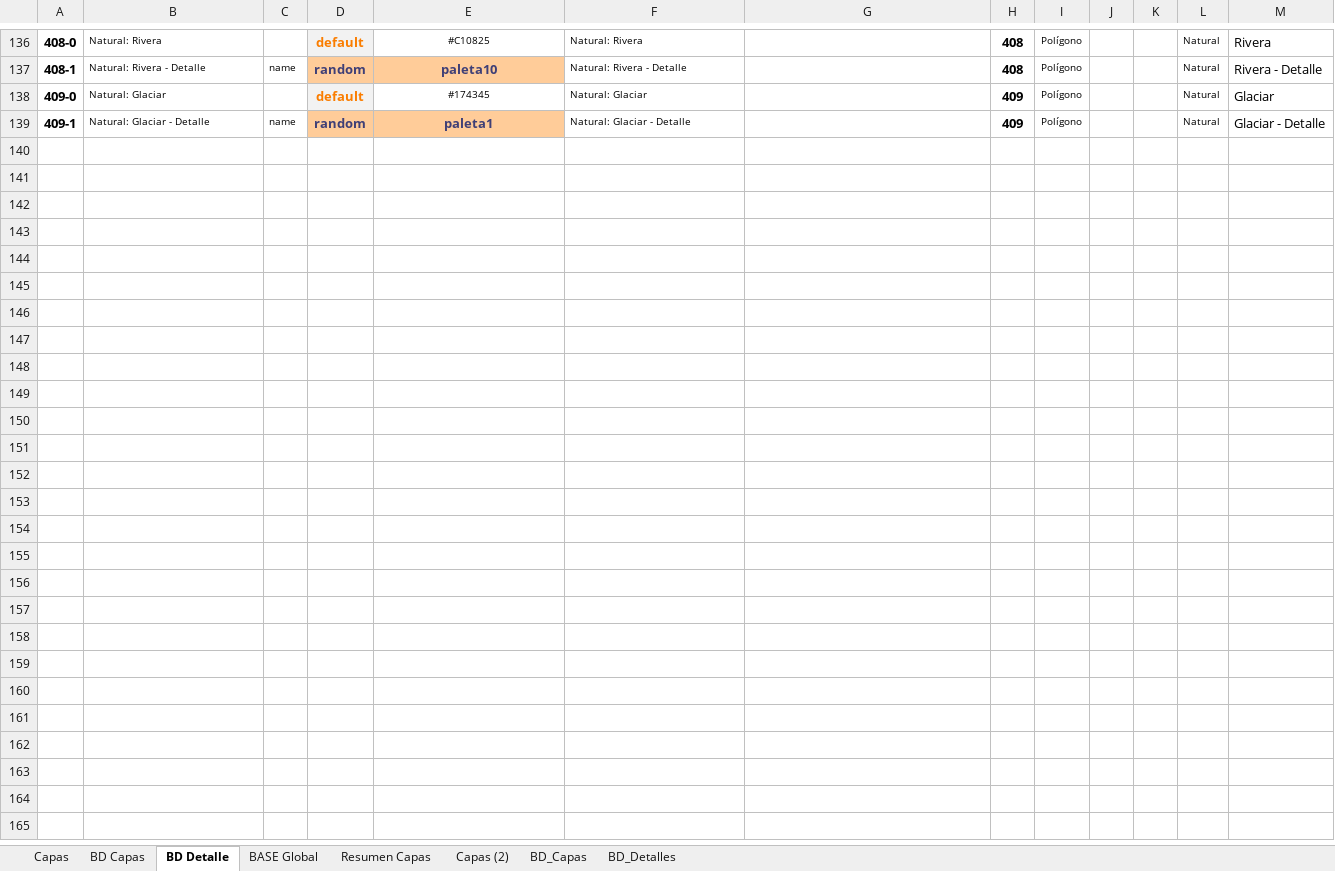
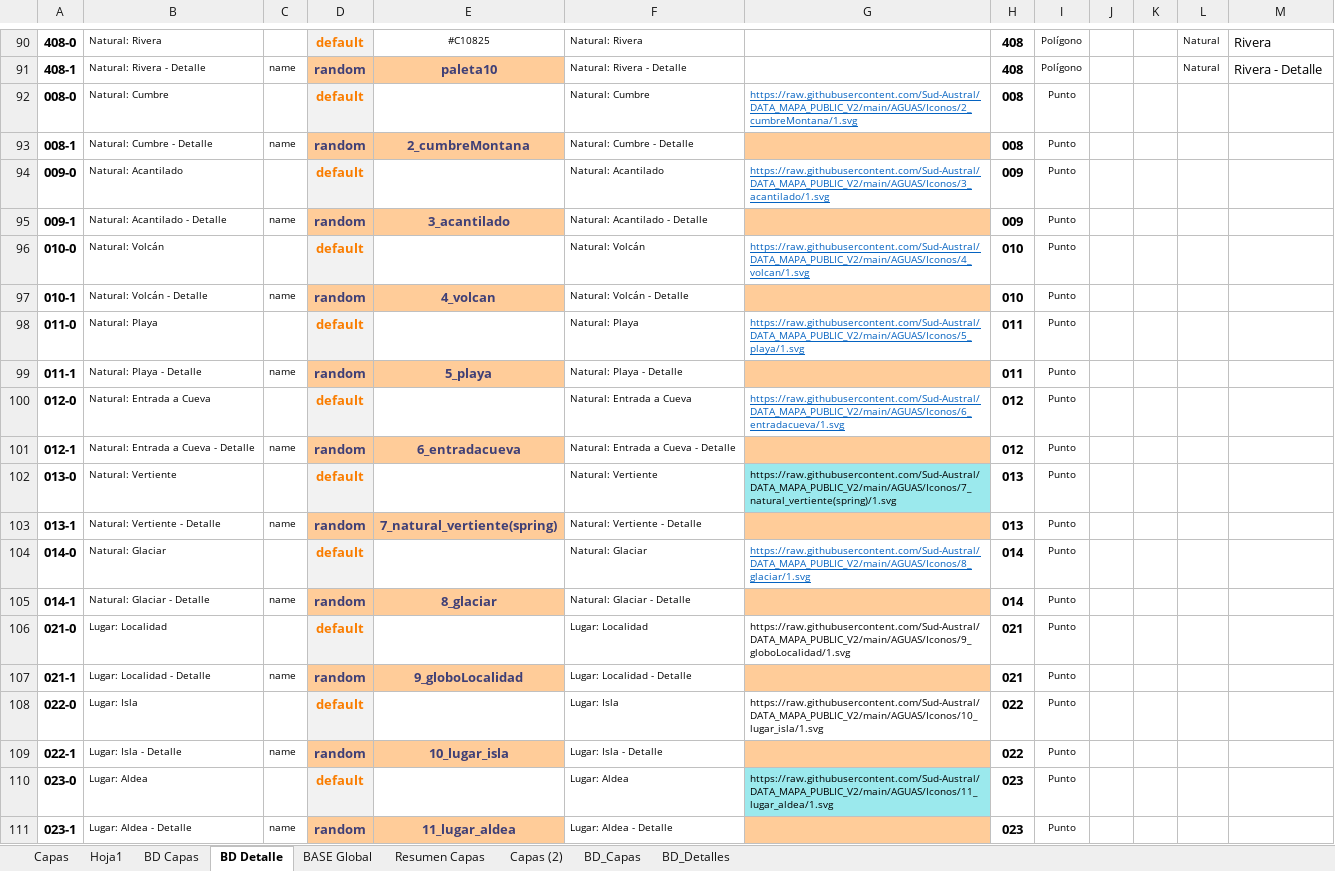
Before and after one commit to Sud-Austral/MAPA_RELEASE, an Excel workbook: origenes/Modelo Mapas RedyTurismo.xlsx, sheet BD Detalle, drawn as a sheet; only a part is shown, gaps mark what is left out; values as stored, in another font and other column widths than the file's, no borders; charts and pictures and conditional formats and table styles not drawn; removed rows and columns are numbered as before the commit, all else as after; the diff covers the shown part only; the diff names each change by its address in the sheet, - before the commit and + after, or states it on an @@ line.

Commit message:
Update Modelo Mapas RedyTurismo.xlsx

```diff
--- a/origenes/Modelo Mapas RedyTurismo.xlsx (sheet BD Detalle)
+++ b/origenes/Modelo Mapas RedyTurismo.xlsx (sheet BD Detalle)
+sheet tab: Hoja1
-row 138: 409-0 | Natural: Glaciar |  | default | #174345 | Natural: Glaciar |  | 409 | Polígono |  |  | Natural | Glaciar
-row 139: 409-1 | Natural: Glaciar - Detalle | name | random | paleta1 | Natural: Glaciar - Detalle |  | 409 | Polígono |  |  | Natural | Glaciar - Detalle
+row 92: 008-0 | Natural: Cumbre |  | default |  | Natural: Cumbre | https://raw.githubusercontent.com/Sud-Austral/DATA_MAPA_PUBLIC_V2/main/AGUAS/Iconos/2_cumbreMontana/1.svg | 008 | Punto
+row 93: 008-1 | Natural: Cumbre - Detalle | name | random | 2_cumbreMontana | Natural: Cumbre - Detalle |  | 008 | Punto
+row 94: 009-0 | Natural: Acantilado |  | default |  | Natural: Acantilado | https://raw.githubusercontent.com/Sud-Austral/DATA_MAPA_PUBLIC_V2/main/AGUAS/Iconos/3_acantilado/1.svg | 009 | Punto
+row 95: 009-1 | Natural: Acantilado - Detalle | name | random | 3_acantilado | Natural: Acantilado - Detalle |  | 009 | Punto
+row 96: 010-0 | Natural: Volcán |  | default |  | Natural: Volcán | https://raw.githubusercontent.com/Sud-Austral/DATA_MAPA_PUBLIC_V2/main/AGUAS/Iconos/4_volcan/1.svg | 010 | Punto
+row 97: 010-1 | Natural: Volcán - Detalle | name | random | 4_volcan | Natural: Volcán - Detalle |  | 010 | Punto
+row 98: 011-0 | Natural: Playa |  | default |  | Natural: Playa | https://raw.githubusercontent.com/Sud-Austral/DATA_MAPA_PUBLIC_V2/main/AGUAS/Iconos/5_playa/1.svg | 011 | Punto
+row 99: 011-1 | Natural: Playa - Detalle | name | random | 5_playa | Natural: Playa - Detalle |  | 011 | Punto
+row 100: 012-0 | Natural: Entrada a Cueva |  | default |  | Natural: Entrada a Cueva | https://raw.githubusercontent.com/Sud-Austral/DATA_MAPA_PUBLIC_V2/main/AGUAS/Iconos/6_entradacueva/1.svg | 012 | Punto
+row 101: 012-1 | Natural: Entrada a Cueva - Detalle | name | random | 6_entradacueva | Natural: Entrada a Cueva - Detalle |  | 012 | Punto
+row 102: 013-0 | Natural: Vertiente |  | default |  | Natural: Vertiente | https://raw.githubusercontent.com/Sud-Austral/DATA_MAPA_PUBLIC_V2/main/AGUAS/Iconos/7_natural_vertiente(spring)/1.svg | 013 | Punto
+row 103: 013-1 | Natural: Vertiente - Detalle | name | random | 7_natural_vertiente(spring) | Natural: Vertiente - Detalle |  | 013 | Punto
+row 104: 014-0 | Natural: Glaciar |  | default |  | Natural: Glaciar | https://raw.githubusercontent.com/Sud-Austral/DATA_MAPA_PUBLIC_V2/main/AGUAS/Iconos/8_glaciar/1.svg | 014 | Punto
+row 105: 014-1 | Natural: Glaciar - Detalle | name | random | 8_glaciar | Natural: Glaciar - Detalle |  | 014 | Punto
+row 106: 021-0 | Lugar: Localidad |  | default |  | Lugar: Localidad | https://raw.githubusercontent.com/Sud-Austral/DATA_MAPA_PUBLIC_V2/main/AGUAS/Iconos/9_globoLocalidad/1.svg | 021 | Punto
+row 107: 021-1 | Lugar: Localidad - Detalle | name | random | 9_globoLocalidad | Lugar: Localidad - Detalle |  | 021 | Punto
+row 108: 022-0 | Lugar: Isla |  | default |  | Lugar: Isla | https://raw.githubusercontent.com/Sud-Austral/DATA_MAPA_PUBLIC_V2/main/AGUAS/Iconos/10_lugar_isla/1.svg | 022 | Punto
+row 109: 022-1 | Lugar: Isla - Detalle | name | random | 10_lugar_isla | Lugar: Isla - Detalle |  | 022 | Punto
+row 110: 023-0 | Lugar: Aldea |  | default |  | Lugar: Aldea | https://raw.githubusercontent.com/Sud-Austral/DATA_MAPA_PUBLIC_V2/main/AGUAS/Iconos/11_lugar_aldea/1.svg | 023 | Punto
+row 111: 023-1 | Lugar: Aldea - Detalle | name | random | 11_lugar_aldea | Lugar: Aldea - Detalle |  | 023 | Punto
```
Also changed, not shown: 94 added rows and 46 removed rows elsewhere in this sheet, sheet BD Capas, sheet BD_Capas, sheet BASE Global, sheet BD_Detalles, sheet Resumen Capas, formulas that keep their value.
